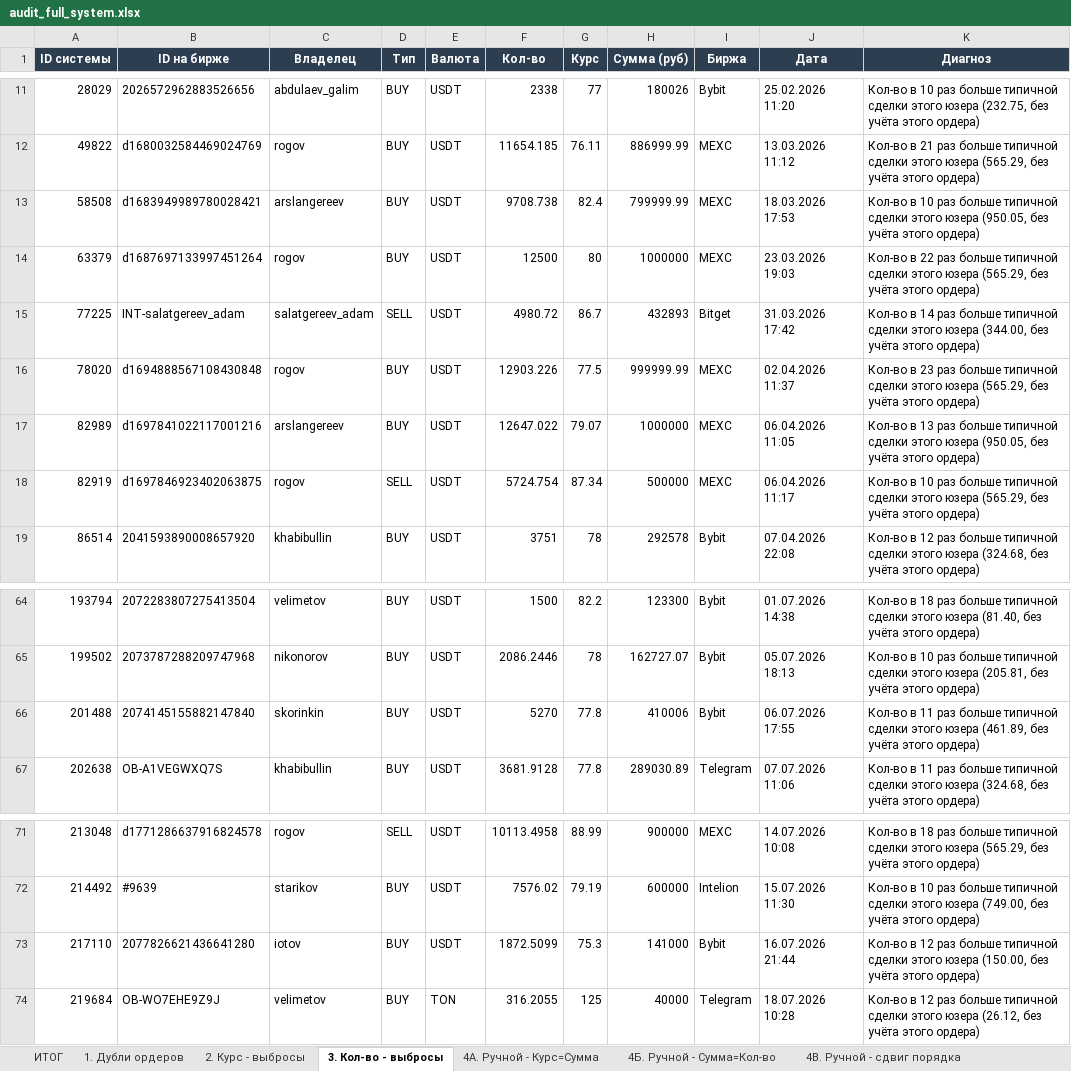
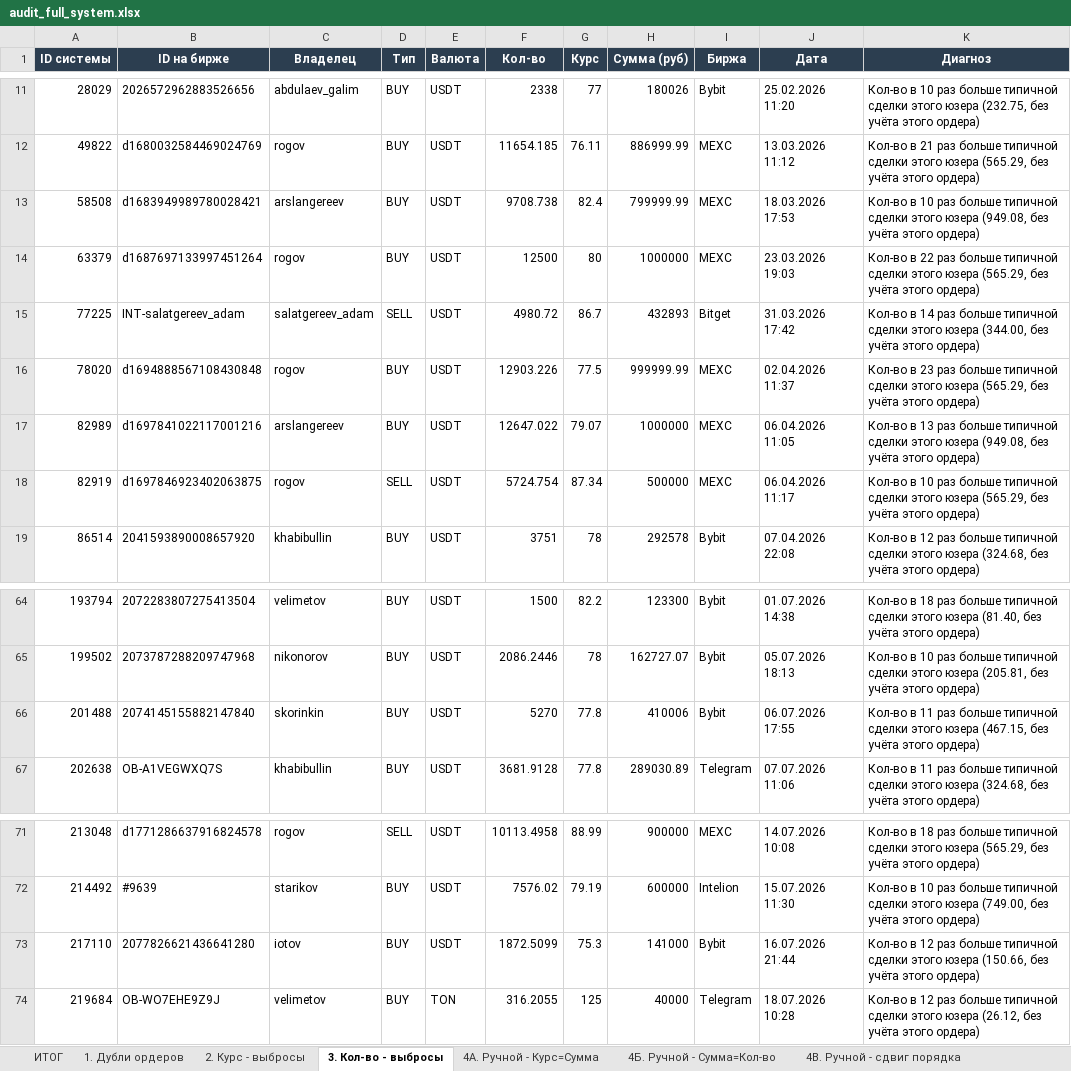
Before and after one commit to ErMe4a/p2p_sys, an Excel workbook: audit_full_system.xlsx, sheet 3. Кол-во - выбросы, drawn as a sheet; only a part is shown, gaps mark what is left out; values as stored, in another font and other column widths than the file's, no borders; the diff covers the shown part only; the diff names each change by its address in the sheet, - before the commit and + after, or states it on an @@ line.

```diff
--- a/audit_full_system.xlsx (sheet 3. Кол-во - выбросы)
+++ b/audit_full_system.xlsx (sheet 3. Кол-во - выбросы)
-K13 (Диагноз): …этого юзера (950.05, без учёта…
+K13 (Диагноз): …этого юзера (949.08, без учёта…
-K17 (Диагноз): …этого юзера (950.05, без учёта…
+K17 (Диагноз): …этого юзера (949.08, без учёта…
-K66 (Диагноз): …этого юзера (461.89, без учёта…
+K66 (Диагноз): …этого юзера (467.15, без учёта…
-K73 (Диагноз): …этого юзера (150.00, без учёта…
+K73 (Диагноз): …этого юзера (150.66, без учёта…
```
Also changed, not shown: 10 edited cells elsewhere in this sheet, sheet 4Б. Ручной - Сумма=Кол-во, sheet 2. Курс - выбросы, sheet 4А. Ручной - Курс=Сумма, sheet 4В. Ручной - сдвиг порядка, sheet 1. Дубли ордеров, sheet ИТОГ, 1 more sheet.
